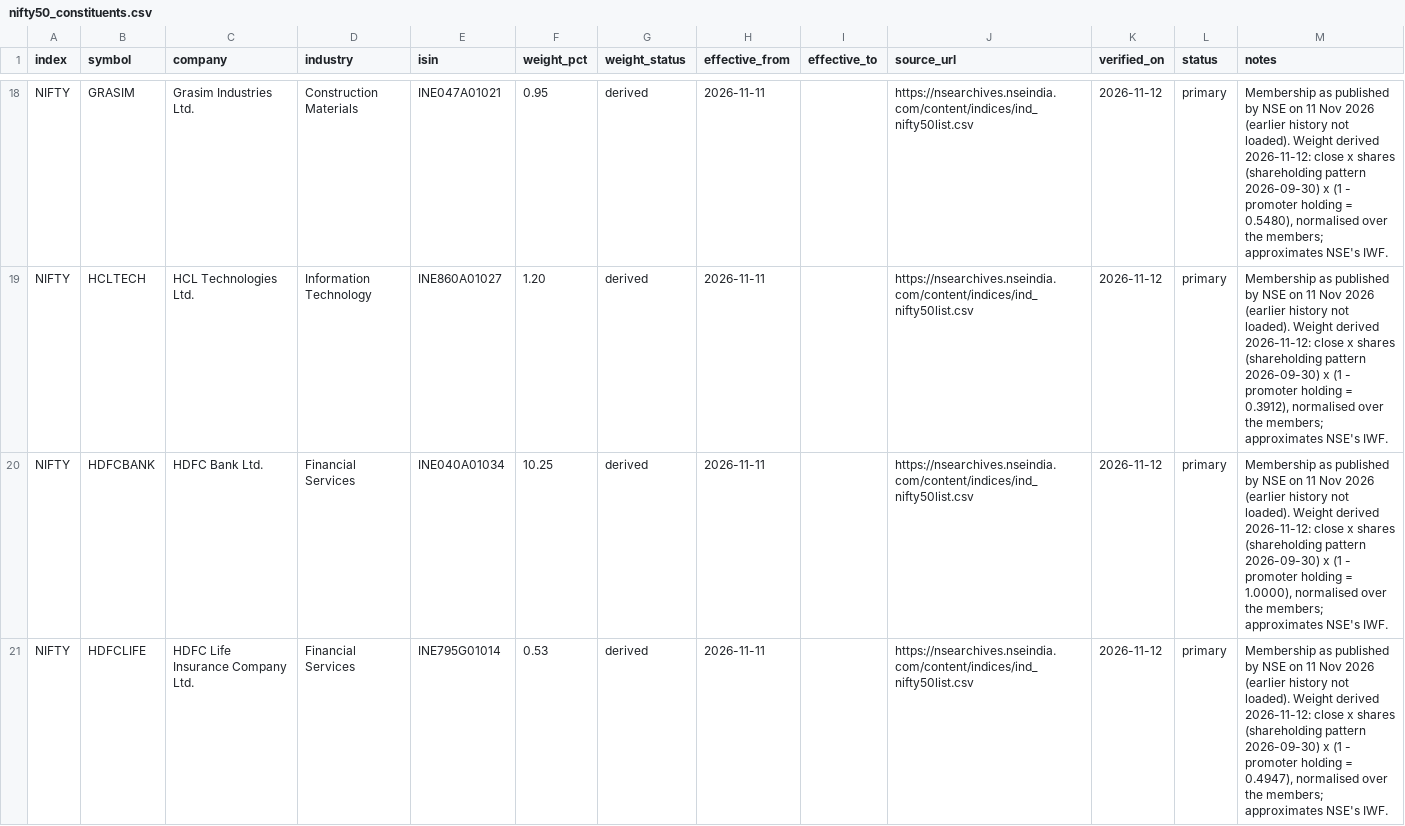
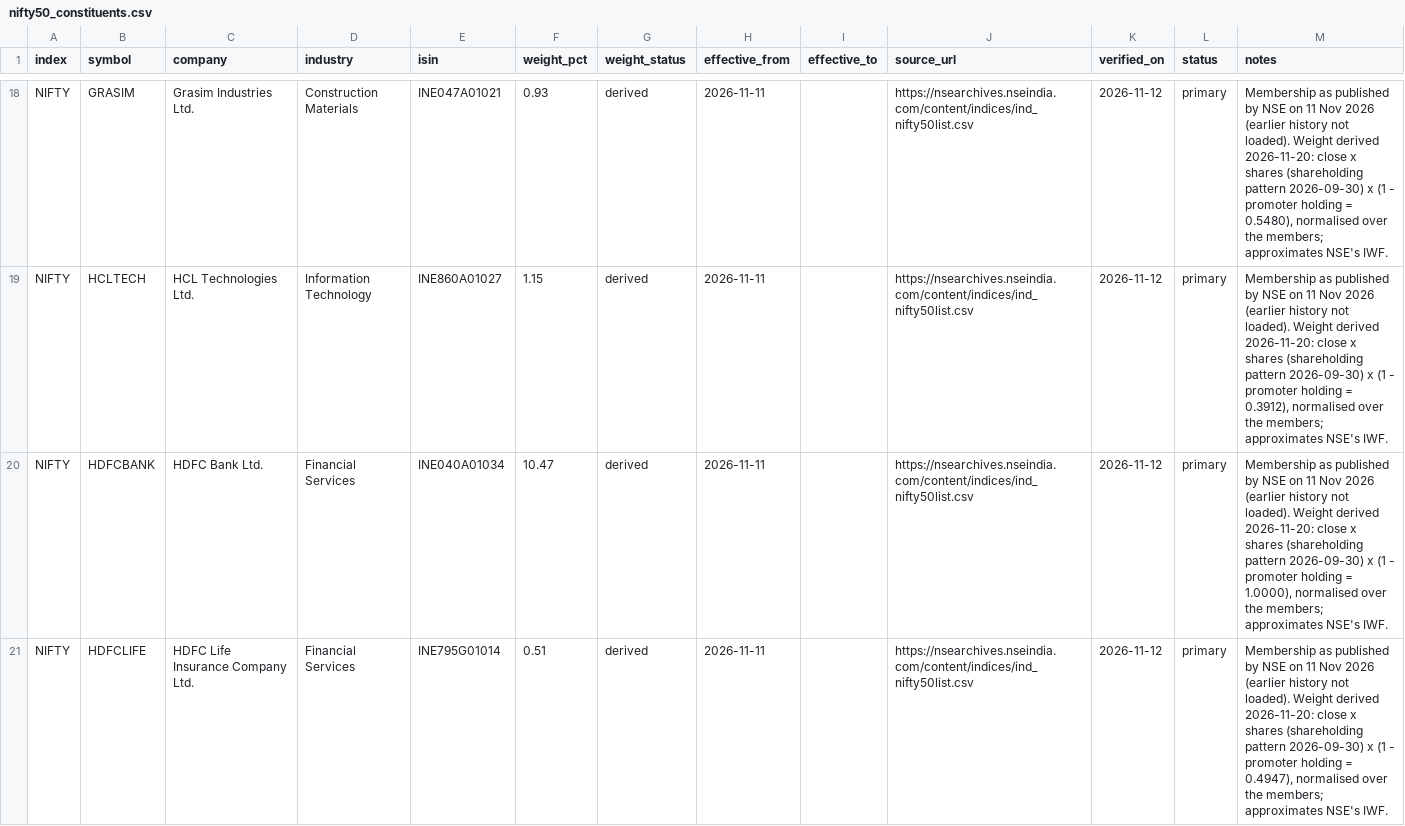
Before and after one commit to Arnav8452/Shadow_Scanner, a CSV file: config/reference/nifty50_constituents.csv, drawn as a sheet; only a part is shown, gaps mark what is left out; the diff covers the shown part only; the diff names each change by its address in the sheet, - before the commit and + after, or states it on an @@ line.

```diff
--- a/config/reference/nifty50_constituents.csv
+++ b/config/reference/nifty50_constituents.csv
-F18 (weight_pct): 0.95
+F18 (weight_pct): 0.93
-M18 (notes): …Weight derived 2026-11-12: close x…
+M18 (notes): …Weight derived 2026-11-20: close x…
-F19 (weight_pct): 1.20
+F19 (weight_pct): 1.15
-M19 (notes): …Weight derived 2026-11-12: close x…
+M19 (notes): …Weight derived 2026-11-20: close x…
-F20 (weight_pct): 10.25
+F20 (weight_pct): 10.47
-M20 (notes): …Weight derived 2026-11-12: close x…
+M20 (notes): …Weight derived 2026-11-20: close x…
-F21 (weight_pct): 0.53
+F21 (weight_pct): 0.51
-M21 (notes): …Weight derived 2026-11-12: close x…
+M21 (notes): …Weight derived 2026-11-20: close x…
```
Also changed, not shown: 92 edited cells elsewhere in this file.
